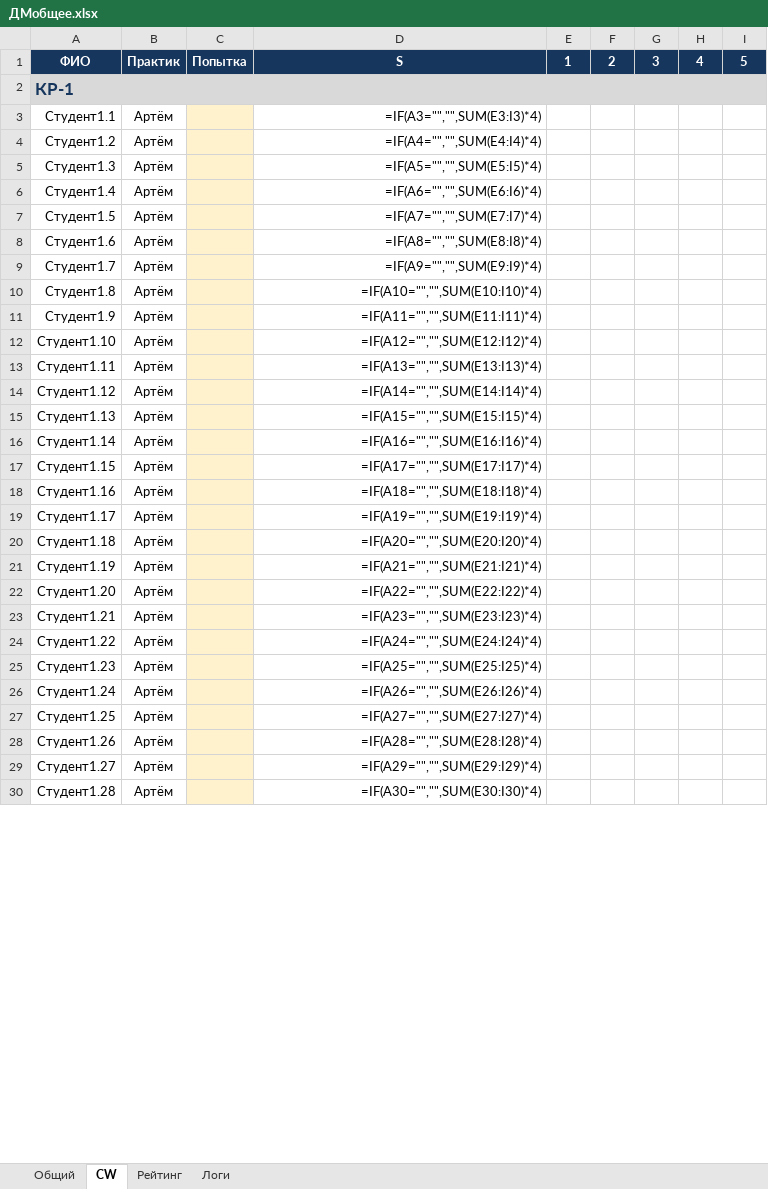
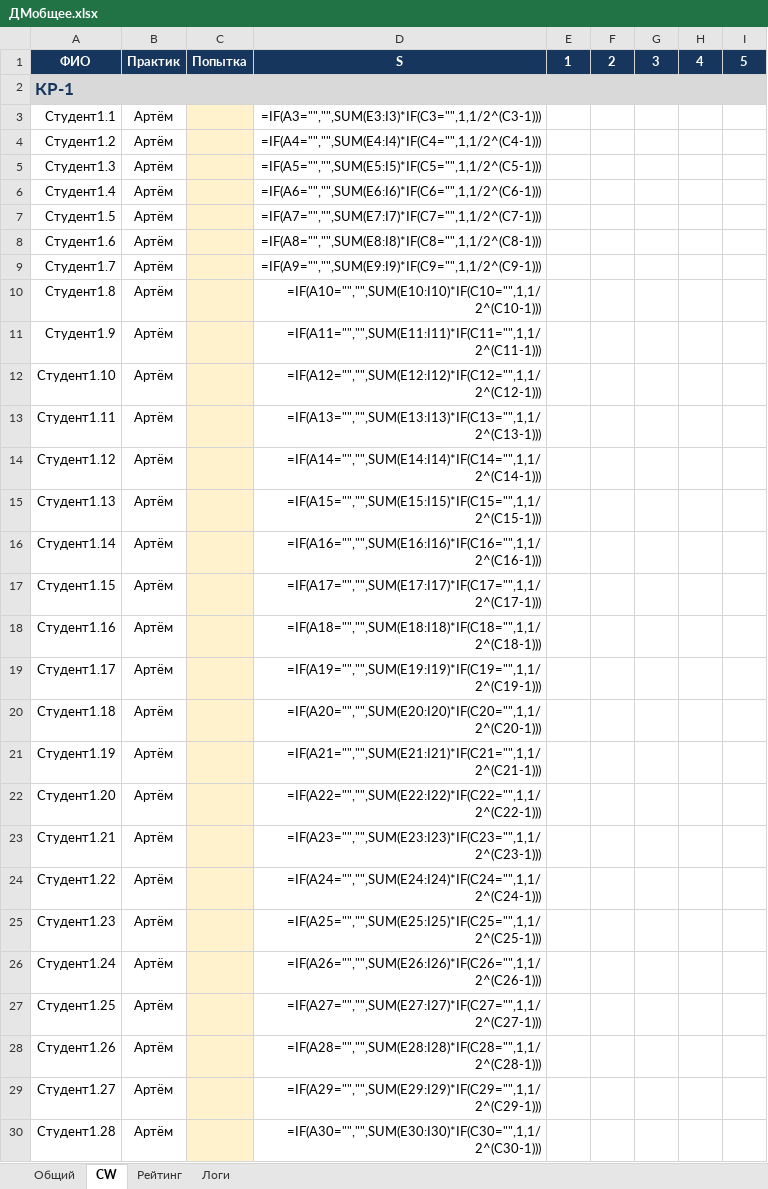
Before and after one commit to evgrart/Advanced-Discrete-Math-2026, an Excel workbook: ДМобщее.xlsx, sheet CW, drawn as a sheet; only a part is shown; values as stored, in another font and other column widths than the file's, no borders; formulas without a stored value are shown as written; conditional formats not drawn; the diff covers the shown part only; the diff names each change by its address in the sheet, - before the commit and + after, or states it on an @@ line.

```diff
--- a/ДМобщее.xlsx (sheet CW)
+++ b/ДМобщее.xlsx (sheet CW)
-D3: =IF(A3="","",SUM(E3:I3)*4)
+D3: =IF(A3="","",SUM(E3:I3)*IF(C3="",1,1/2^(C3-1)))
-D4: =IF(A4="","",SUM(E4:I4)*4)
+D4: =IF(A4="","",SUM(E4:I4)*IF(C4="",1,1/2^(C4-1)))
-D5: =IF(A5="","",SUM(E5:I5)*4)
+D5: =IF(A5="","",SUM(E5:I5)*IF(C5="",1,1/2^(C5-1)))
-D6: =IF(A6="","",SUM(E6:I6)*4)
+D6: =IF(A6="","",SUM(E6:I6)*IF(C6="",1,1/2^(C6-1)))
-D7: =IF(A7="","",SUM(E7:I7)*4)
+D7: =IF(A7="","",SUM(E7:I7)*IF(C7="",1,1/2^(C7-1)))
-D8: =IF(A8="","",SUM(E8:I8)*4)
+D8: =IF(A8="","",SUM(E8:I8)*IF(C8="",1,1/2^(C8-1)))
-D9: =IF(A9="","",SUM(E9:I9)*4)
+D9: =IF(A9="","",SUM(E9:I9)*IF(C9="",1,1/2^(C9-1)))
-D10: =IF(A10="","",SUM(E10:I10)*4)
+D10: =IF(A10="","",SUM(E10:I10)*IF(C10="",1,1/2^(C10-1)))
-D11: =IF(A11="","",SUM(E11:I11)*4)
+D11: =IF(A11="","",SUM(E11:I11)*IF(C11="",1,1/2^(C11-1)))
-D12: =IF(A12="","",SUM(E12:I12)*4)
+D12: =IF(A12="","",SUM(E12:I12)*IF(C12="",1,1/2^(C12-1)))
-D13: =IF(A13="","",SUM(E13:I13)*4)
+D13: =IF(A13="","",SUM(E13:I13)*IF(C13="",1,1/2^(C13-1)))
-D14: =IF(A14="","",SUM(E14:I14)*4)
+D14: =IF(A14="","",SUM(E14:I14)*IF(C14="",1,1/2^(C14-1)))
-D15: =IF(A15="","",SUM(E15:I15)*4)
+D15: =IF(A15="","",SUM(E15:I15)*IF(C15="",1,1/2^(C15-1)))
-D16: =IF(A16="","",SUM(E16:I16)*4)
+D16: =IF(A16="","",SUM(E16:I16)*IF(C16="",1,1/2^(C16-1)))
-D17: =IF(A17="","",SUM(E17:I17)*4)
+D17: =IF(A17="","",SUM(E17:I17)*IF(C17="",1,1/2^(C17-1)))
-D18: =IF(A18="","",SUM(E18:I18)*4)
+D18: =IF(A18="","",SUM(E18:I18)*IF(C18="",1,1/2^(C18-1)))
-D19: =IF(A19="","",SUM(E19:I19)*4)
+D19: =IF(A19="","",SUM(E19:I19)*IF(C19="",1,1/2^(C19-1)))
-D20: =IF(A20="","",SUM(E20:I20)*4)
+D20: =IF(A20="","",SUM(E20:I20)*IF(C20="",1,1/2^(C20-1)))
-D21: =IF(A21="","",SUM(E21:I21)*4)
+D21: =IF(A21="","",SUM(E21:I21)*IF(C21="",1,1/2^(C21-1)))
-D22: =IF(A22="","",SUM(E22:I22)*4)
+D22: =IF(A22="","",SUM(E22:I22)*IF(C22="",1,1/2^(C22-1)))
-D23: =IF(A23="","",SUM(E23:I23)*4)
+D23: =IF(A23="","",SUM(E23:I23)*IF(C23="",1,1/2^(C23-1)))
-D24: =IF(A24="","",SUM(E24:I24)*4)
+D24: =IF(A24="","",SUM(E24:I24)*IF(C24="",1,1/2^(C24-1)))
-D25: =IF(A25="","",SUM(E25:I25)*4)
+D25: =IF(A25="","",SUM(E25:I25)*IF(C25="",1,1/2^(C25-1)))
-D26: =IF(A26="","",SUM(E26:I26)*4)
+D26: =IF(A26="","",SUM(E26:I26)*IF(C26="",1,1/2^(C26-1)))
-D27: =IF(A27="","",SUM(E27:I27)*4)
+D27: =IF(A27="","",SUM(E27:I27)*IF(C27="",1,1/2^(C27-1)))
-D28: =IF(A28="","",SUM(E28:I28)*4)
+D28: =IF(A28="","",SUM(E28:I28)*IF(C28="",1,1/2^(C28-1)))
-D29: =IF(A29="","",SUM(E29:I29)*4)
+D29: =IF(A29="","",SUM(E29:I29)*IF(C29="",1,1/2^(C29-1)))
-D30: =IF(A30="","",SUM(E30:I30)*4)
+D30: =IF(A30="","",SUM(E30:I30)*IF(C30="",1,1/2^(C30-1)))
```
Also changed, not shown: 152 edited cells elsewhere in this sheet, sheet Общий, ДМАртём.xlsx, ДМНемат.xlsx, 4 other files.
